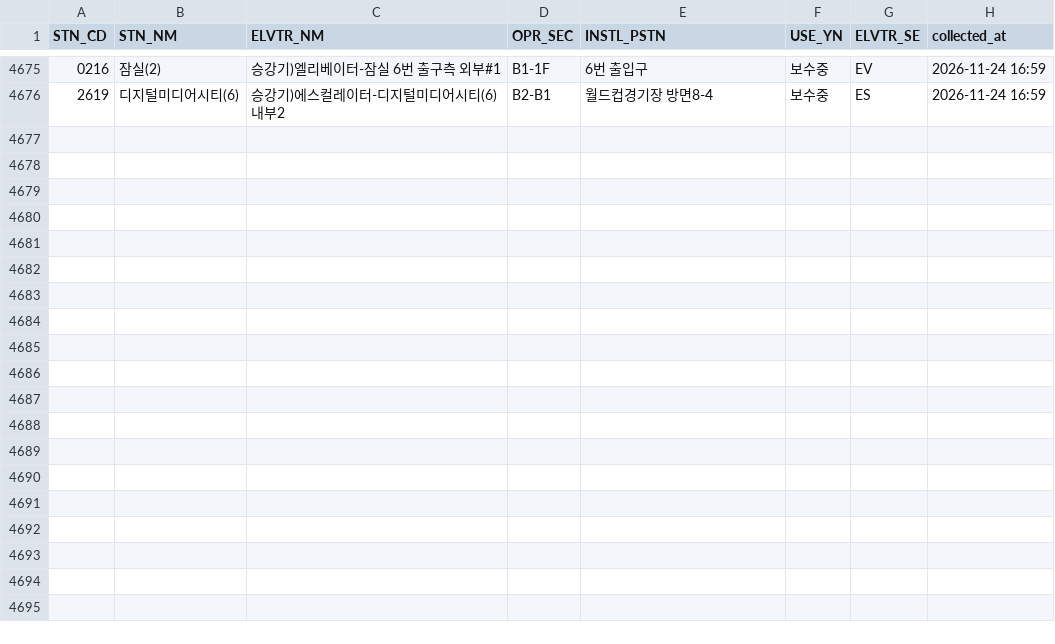
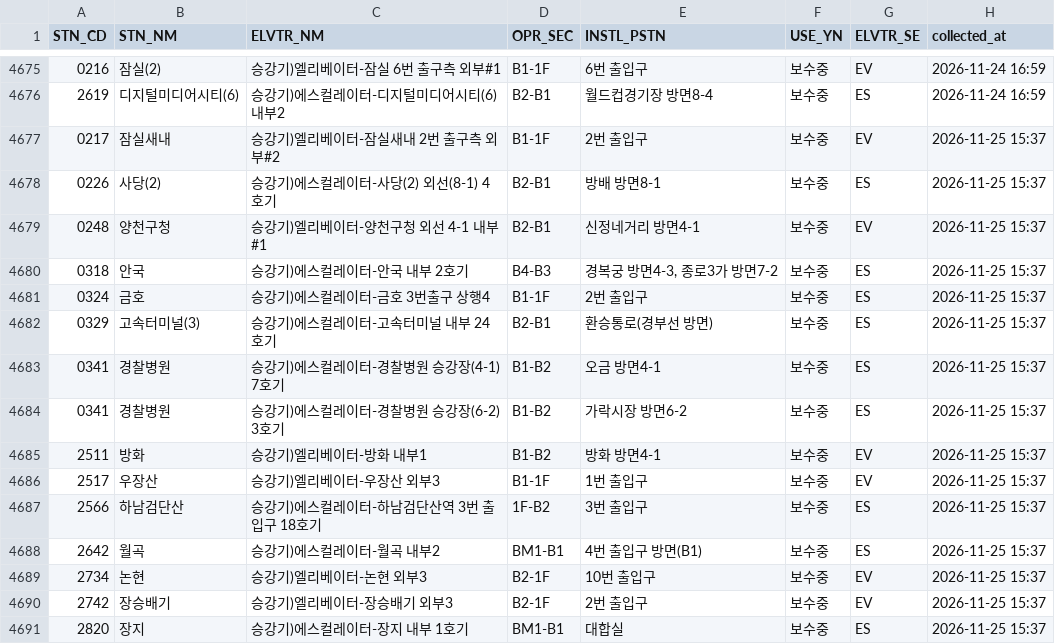
Before and after one commit to SeoyeonKoh/ieum-mobility-support, a CSV file: data/elevator_status.csv, drawn as a sheet; only a part is shown, gaps mark what is left out; the diff names each change by its address in the sheet, - before the commit and + after, or states it on an @@ line.

```diff
--- a/data/elevator_status.csv
+++ b/data/elevator_status.csv
+row 4677: 0217 | 잠실새내 | 승강기)엘리베이터-잠실새내 2번 출구측 외부#2 | B1-1F | 2번 출입구 | 보수중 | EV | 2026-11-25 15:37
+row 4678: 0226 | 사당(2) | 승강기)에스컬레이터-사당(2) 외선(8-1) 4호기 | B2-B1 | 방배 방면8-1 | 보수중 | ES | 2026-11-25 15:37
+row 4679: 0248 | 양천구청 | 승강기)엘리베이터-양천구청 외선 4-1 내부#1 | B2-B1 | 신정네거리 방면4-1 | 보수중 | EV | 2026-11-25 15:37
+row 4680: 0318 | 안국 | 승강기)에스컬레이터-안국 내부 2호기 | B4-B3 | 경복궁 방면4-3, 종로3가 방면7-2 | 보수중 | ES | 2026-11-25 15:37
+row 4681: 0324 | 금호 | 승강기)에스컬레이터-금호 3번출구 상행4 | B1-1F | 2번 출입구 | 보수중 | ES | 2026-11-25 15:37
+row 4682: 0329 | 고속터미널(3) | 승강기)에스컬레이터-고속터미널 내부 24호기 | B2-B1 | 환승통로(경부선 방면) | 보수중 | ES | 2026-11-25 15:37
+row 4683: 0341 | 경찰병원 | 승강기)에스컬레이터-경찰병원 승강장(4-1) 7호기 | B1-B2 | 오금 방면4-1 | 보수중 | ES | 2026-11-25 15:37
+row 4684: 0341 | 경찰병원 | 승강기)에스컬레이터-경찰병원 승강장(6-2) 3호기 | B1-B2 | 가락시장 방면6-2 | 보수중 | ES | 2026-11-25 15:37
+row 4685: 2511 | 방화 | 승강기)엘리베이터-방화 내부1 | B1-B2 | 방화 방면4-1 | 보수중 | EV | 2026-11-25 15:37
+row 4686: 2517 | 우장산 | 승강기)엘리베이터-우장산 외부3 | B1-1F | 1번 출입구 | 보수중 | EV | 2026-11-25 15:37
+row 4687: 2566 | 하남검단산 | 승강기)에스컬레이터-하남검단산역 3번 출입구 18호기 | 1F-B2 | 3번 출입구 | 보수중 | ES | 2026-11-25 15:37
+row 4688: 2642 | 월곡 | 승강기)에스컬레이터-월곡 내부2 | BM1-B1 | 4번 출입구 방면(B1) | 보수중 | ES | 2026-11-25 15:37
+row 4689: 2734 | 논현 | 승강기)엘리베이터-논현 외부3 | B2-1F | 10번 출입구 | 보수중 | EV | 2026-11-25 15:37
+row 4690: 2742 | 장승배기 | 승강기)엘리베이터-장승배기 외부3 | B2-1F | 2번 출입구 | 보수중 | EV | 2026-11-25 15:37
+row 4691: 2820 | 장지 | 승강기)에스컬레이터-장지 내부 1호기 | BM1-B1 | 대합실 | 보수중 | ES | 2026-11-25 15:37
```
Also changed, not shown: data/escalator.csv, data/notice.csv, 1 other file.
